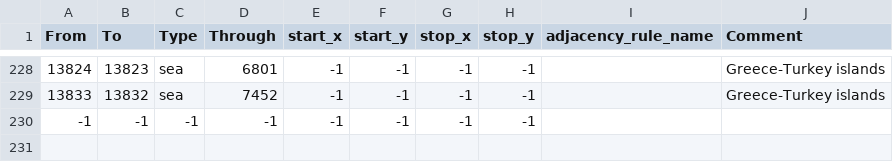
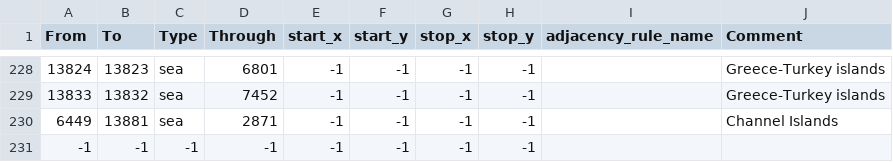
Before and after one commit to Kama-Pushka/Kursach-Fizika, a CSV file: map/adjacencies.csv, drawn as a sheet; only a part is shown, gaps mark what is left out.

```diff
--- a/map/adjacencies.csv
+++ b/map/adjacencies.csv
@@ -229,2 +229,3 @@ From;To;Type;Through;start_x;start_y;stop_x;stop_y;adjacency_rule_name;Comment
 13833;13832;sea;7452;-1;-1;-1;-1;;Greece-Turkey islands
+6449;13881;sea;2871;-1;-1;-1;-1;;Channel Islands
 -1;-1;-1;-1;-1;-1;-1;-1;;
```
Also changed, not shown: map/definition.csv, 38 other files.
